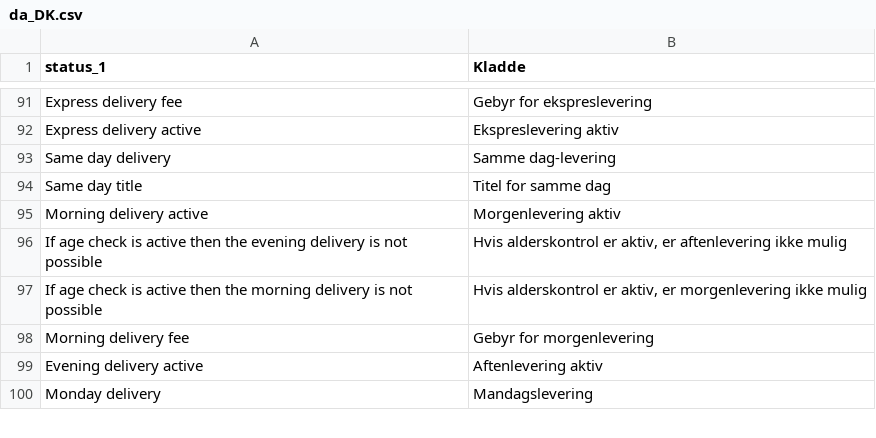
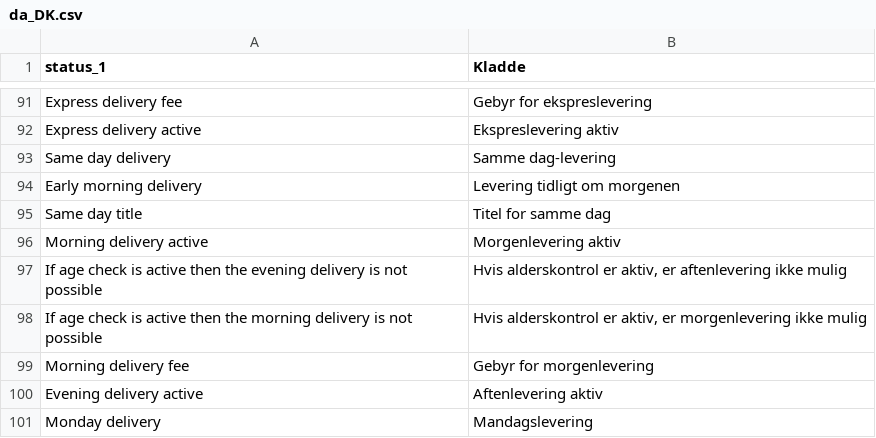
Before and after one commit to PedroFlores199/magento, a CSV file: i18n/da_DK.csv, drawn as a sheet; only a part is shown, gaps mark what is left out; the diff names each change by its address in the sheet, - before the commit and + after, or states it on an @@ line.

```diff
--- a/i18n/da_DK.csv
+++ b/i18n/da_DK.csv
+row 94: Early morning delivery | Levering tidligt om morgenen
```
Also changed, not shown: i18n/de_DE.csv, i18n/fr_FR.csv, 10 other files.
